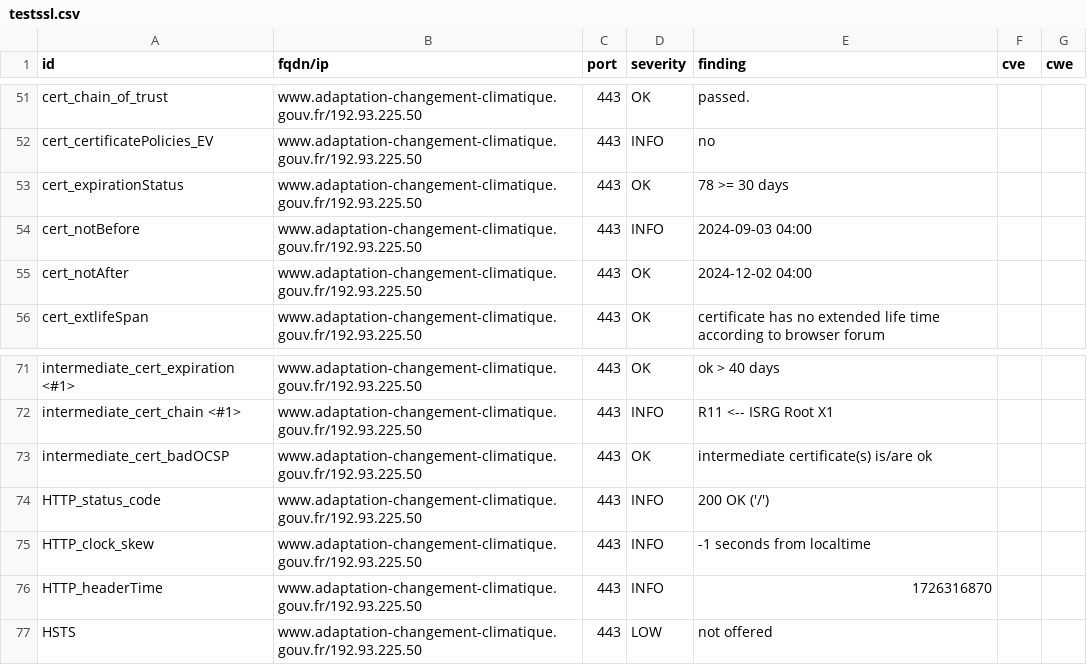
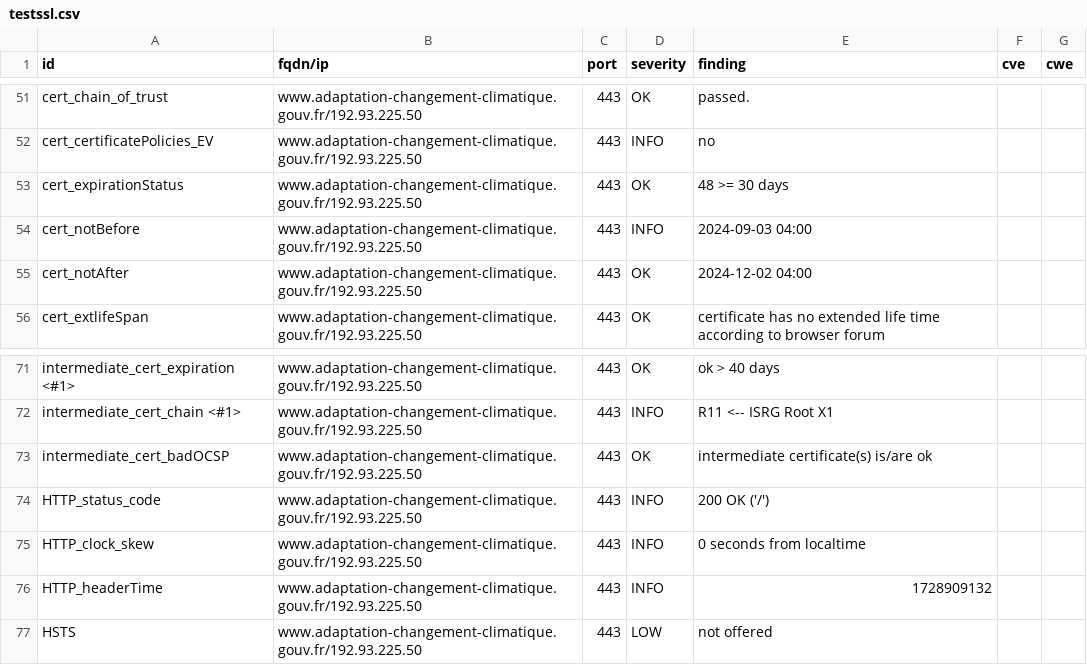
Before and after one commit to GKO-org/dashlordPrd1, a CSV file: results/aHR0cHM6Ly93d3cuYWRhcHRhdGlvbi1jaGFuZ2VtZW50LWNsaW1hdGlxdWUuZ291di5mcg==/testssl.csv, drawn as a sheet; only a part is shown, gaps mark what is left out.

```diff
--- a/results/aHR0cHM6Ly93d3cuYWRhcHRhdGlvbi1jaGFuZ2VtZW50LWNsaW1hdGlxdWUuZ291di5mcg==/testssl.csv
+++ b/results/aHR0cHM6Ly93d3cuYWRhcHRhdGlvbi1jaGFuZ2VtZW50LWNsaW1hdGlxdWUuZ291di5mcg==/testssl.csv
@@ -52,3 +52,3 @@
 "cert_certificatePolicies_EV","www.adaptation-changement-climatique.gouv.fr/192.93.225.50","443","INFO","no","",""
-"cert_expirationStatus","www.adaptation-changement-climatique.gouv.fr/192.93.225.50","443","OK","78 >= 30 days","",""
+"cert_expirationStatus","www.adaptation-changement-climatique.gouv.fr/192.93.225.50","443","OK","48 >= 30 days","",""
 "cert_notBefore","www.adaptation-changement-climatique.gouv.fr/192.93.225.50","443","INFO","2024-09-03 04:00","",""
@@ -74,4 +74,4 @@
 "HTTP_status_code","www.adaptation-changement-climatique.gouv.fr/192.93.225.50","443","INFO","200 OK ('/')","",""
-"HTTP_clock_skew","www.adaptation-changement-climatique.gouv.fr/192.93.225.50","443","INFO","-1 seconds from localtime","",""
-"HTTP_headerTime","www.adaptation-changement-climatique.gouv.fr/192.93.225.50","443","INFO","1726316870","",""
+"HTTP_clock_skew","www.adaptation-changement-climatique.gouv.fr/192.93.225.50","443","INFO","0 seconds from localtime","",""
+"HTTP_headerTime","www.adaptation-changement-climatique.gouv.fr/192.93.225.50","443","INFO","1728909132","",""
 "HSTS","www.adaptation-changement-climatique.gouv.fr/192.93.225.50","443","LOW","not offered","",""
```
Also changed, not shown: 9 other files.
